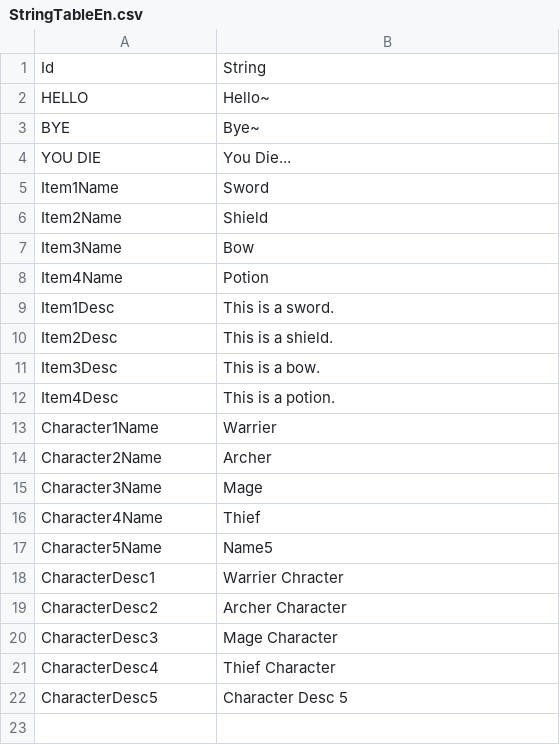
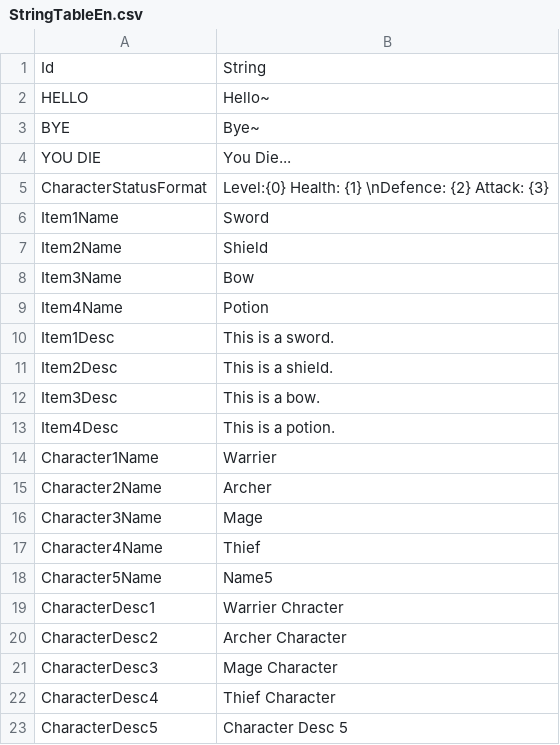
Before and after one commit to Devel-Rocket-ClassRoom/unity-file-ui-study-JoKangHyeon, a CSV file: Assets/Resources/DataTables/StringTableEn.csv, drawn as a sheet; the diff names each change by its address in the sheet, - before the commit and + after, or states it on an @@ line.

```diff
--- a/Assets/Resources/DataTables/StringTableEn.csv
+++ b/Assets/Resources/DataTables/StringTableEn.csv
+row 5: CharacterStatusFormat | Level:{0} Health: {1} \nDefence: {2} Attack: {3}
```
Also changed, not shown: Assets/Resources/DataTables/StringTableJp.csv, Assets/Resources/DataTables/StringTableKr.csv, 7 other files.
